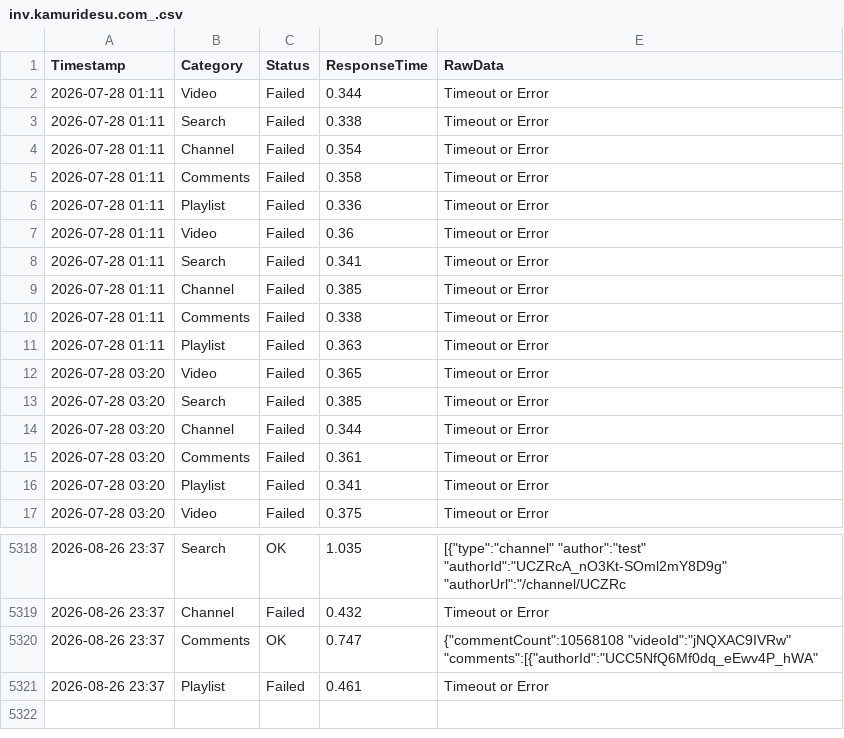
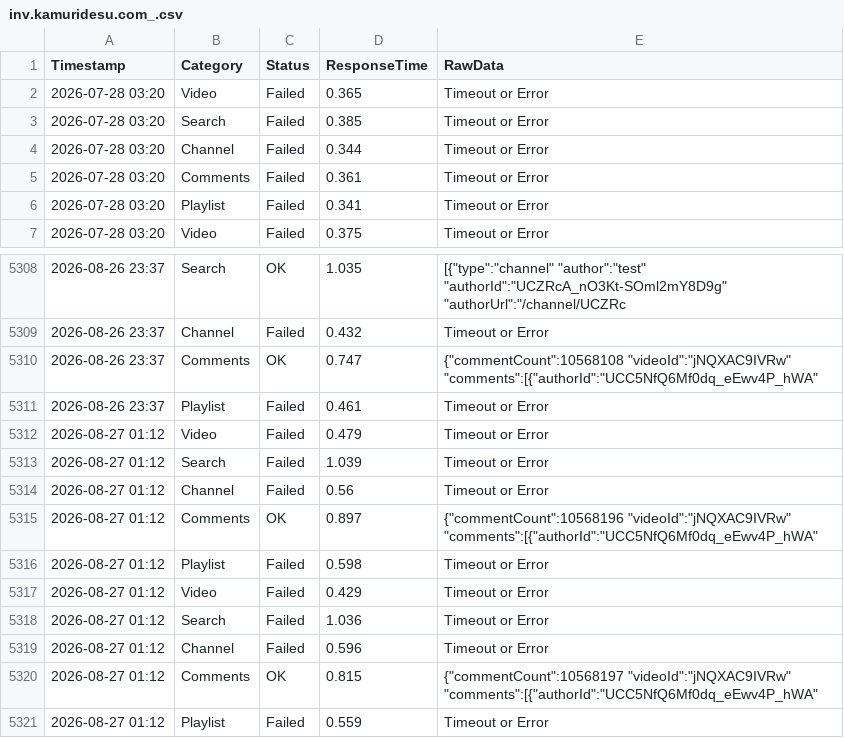
Before and after one commit to yuto1106110/invidious-health, a CSV file: logs/inv.kamuridesu.com_.csv, drawn as a sheet; only a part is shown, gaps mark what is left out.

```diff
--- a/logs/inv.kamuridesu.com_.csv
+++ b/logs/inv.kamuridesu.com_.csv
@@ -1,12 +1,2 @@
 Timestamp,Category,Status,ResponseTime,RawData
-2026-07-28 01:11,Video,Failed,0.344,Timeout or Error
-2026-07-28 01:11,Search,Failed,0.338,Timeout or Error
-2026-07-28 01:11,Channel,Failed,0.354,Timeout or Error
-2026-07-28 01:11,Comments,Failed,0.358,Timeout or Error
-2026-07-28 01:11,Playlist,Failed,0.336,Timeout or Error
-2026-07-28 01:11,Video,Failed,0.36,Timeout or Error
-2026-07-28 01:11,Search,Failed,0.341,Timeout or Error
-2026-07-28 01:11,Channel,Failed,0.385,Timeout or Error
-2026-07-28 01:11,Comments,Failed,0.338,Timeout or Error
-2026-07-28 01:11,Playlist,Failed,0.363,Timeout or Error
 2026-07-28 03:20,Video,Failed,0.365,Timeout or Error
@@ -5321 +5311,11 @@ Timestamp,Category,Status,ResponseTime,RawData
 2026-08-26 23:37,Playlist,Failed,0.461,Timeout or Error
+2026-08-27 01:12,Video,Failed,0.479,Timeout or Error
+2026-08-27 01:12,Search,Failed,1.039,Timeout or Error
+2026-08-27 01:12,Channel,Failed,0.56,Timeout or Error
+2026-08-27 01:12,Comments,OK,0.897,"{""commentCount"":10568196 ""videoId"":""jNQXAC9IVRw"" ""comments"":[{""authorId"":""UCC5NfQ6Mf0dq_eEwv4P_hWA"" "
+2026-08-27 01:12,Playlist,Failed,0.598,Timeout or Error
+2026-08-27 01:12,Video,Failed,0.429,Timeout or Error
+2026-08-27 01:12,Search,Failed,1.036,Timeout or Error
+2026-08-27 01:12,Channel,Failed,0.596,Timeout or Error
+2026-08-27 01:12,Comments,OK,0.815,"{""commentCount"":10568197 ""videoId"":""jNQXAC9IVRw"" ""comments"":[{""authorId"":""UCC5NfQ6Mf0dq_eEwv4P_hWA"" "
+2026-08-27 01:12,Playlist,Failed,0.559,Timeout or Error
```
Also changed, not shown: logs/invidious.ducks.party_.csv, logs/invidious.lunivers.trade_.csv, 8 other files.
